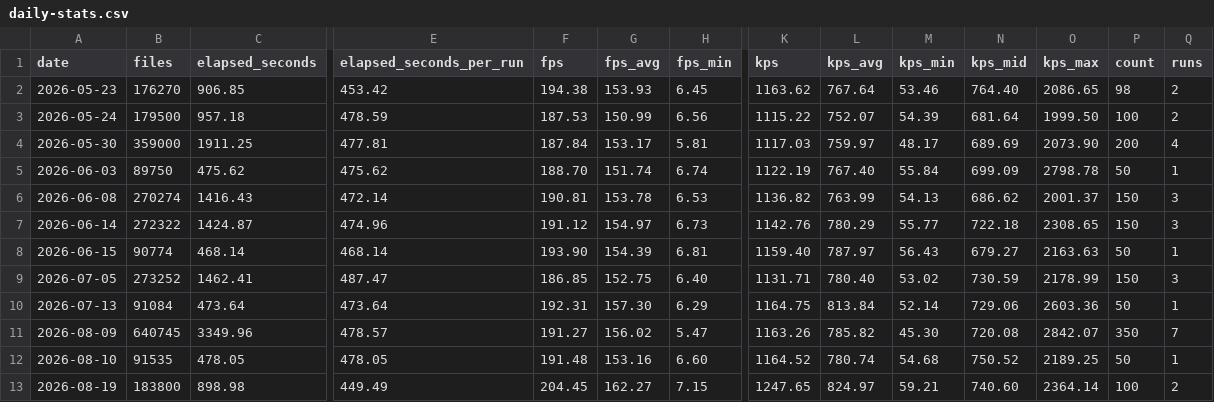
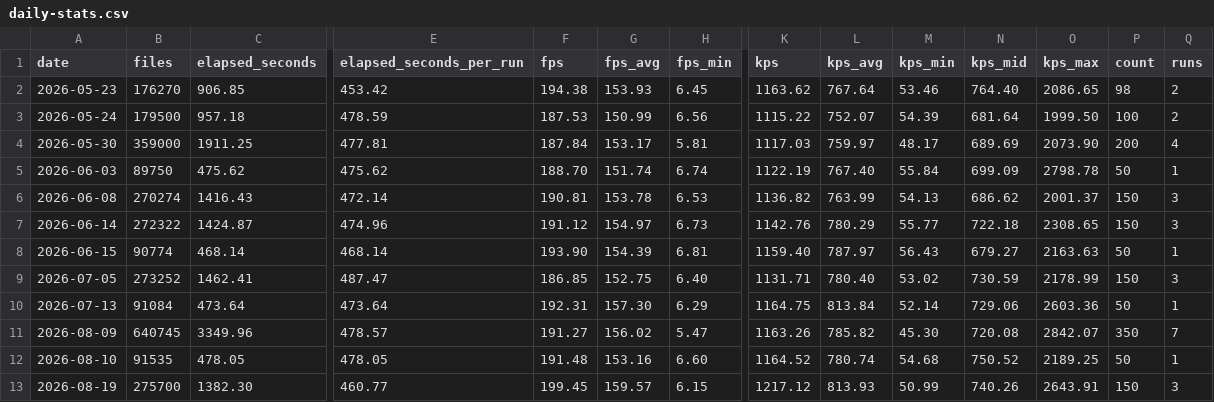
Before and after one commit to streetsidesoftware/cspell, a CSV file: static/daily-stats.csv, drawn as a sheet; only a part is shown, gaps mark what is left out; the diff names each change by its address in the sheet, - before the commit and + after, or states it on an @@ line.

```diff
--- a/static/daily-stats.csv
+++ b/static/daily-stats.csv
-B13 (files): 183800
+B13 (files): 275700
-C13 (elapsed_seconds): 898.98
+C13 (elapsed_seconds): 1382.30
-E13 (elapsed_seconds_per_run): 449.49
+E13 (elapsed_seconds_per_run): 460.77
-F13 (fps): 204.45
+F13 (fps): 199.45
-G13 (fps_avg): 162.27
+G13 (fps_avg): 159.57
-H13 (fps_min): 7.15
+H13 (fps_min): 6.15
-K13 (kps): 1247.65
+K13 (kps): 1217.12
-L13 (kps_avg): 824.97
+L13 (kps_avg): 813.93
-M13 (kps_min): 59.21
+M13 (kps_min): 50.99
-N13 (kps_mid): 740.60
+N13 (kps_mid): 740.26
-O13 (kps_max): 2364.14
+O13 (kps_max): 2643.91
-P13 (count): 100
+P13 (count): 150
-Q13 (runs): 2
+Q13 (runs): 3
```
Also changed, not shown: 2 other files.
